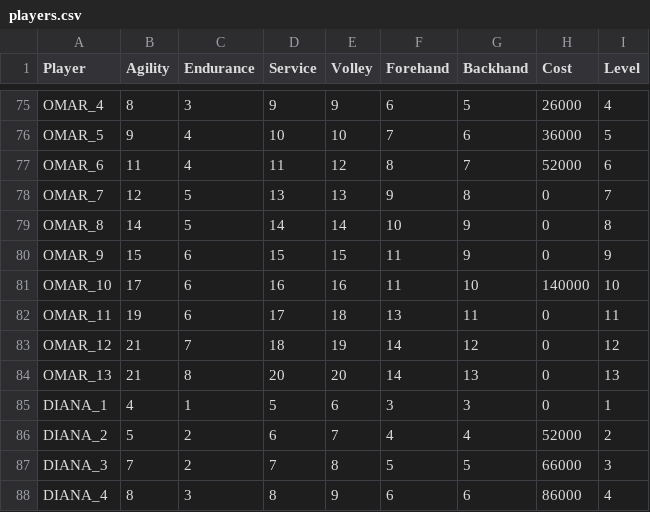
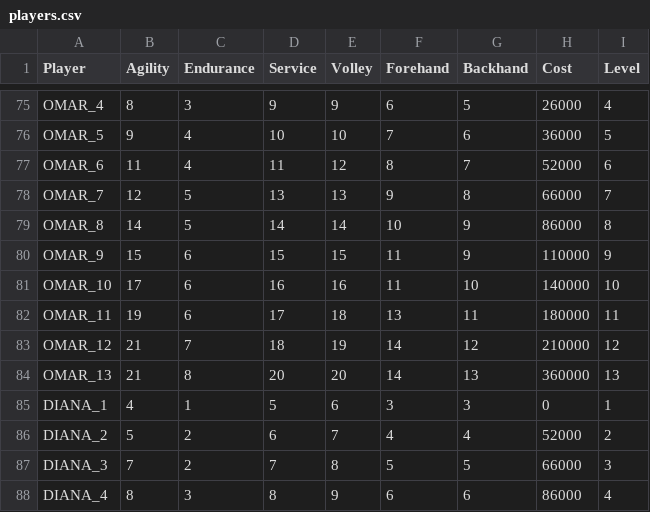
Before and after one commit to StephaneWeber/TennisApp, a CSV file: src/main/resources/data/players.csv, drawn as a sheet; only a part is shown, gaps mark what is left out; the diff covers the shown part only.

```diff
--- a/src/main/resources/data/players.csv
+++ b/src/main/resources/data/players.csv
@@ -77,9 +77,9 @@ OMAR_5,9,4,10,10,7,6,36000,5
 OMAR_6,11,4,11,12,8,7,52000,6
-OMAR_7,12,5,13,13,9,8,0,7
-OMAR_8,14,5,14,14,10,9,0,8
-OMAR_9,15,6,15,15,11,9,0,9
+OMAR_7,12,5,13,13,9,8,66000,7
+OMAR_8,14,5,14,14,10,9,86000,8
+OMAR_9,15,6,15,15,11,9,110000,9
 OMAR_10,17,6,16,16,11,10,140000,10
-OMAR_11,19,6,17,18,13,11,0,11
-OMAR_12,21,7,18,19,14,12,0,12
-OMAR_13,21,8,20,20,14,13,0,13
+OMAR_11,19,6,17,18,13,11,180000,11
+OMAR_12,21,7,18,19,14,12,210000,12
+OMAR_13,21,8,20,20,14,13,360000,13
 DIANA_1,4,1,5,6,3,3,0,1
```
Also changed, not shown: 27 edited cells elsewhere in this file, src/main/resources/data/gear.csv.
